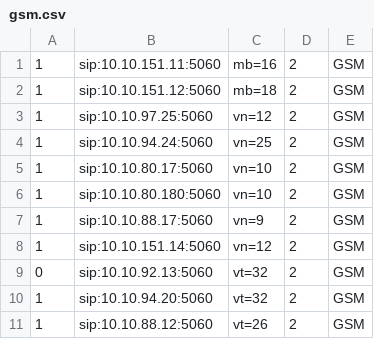
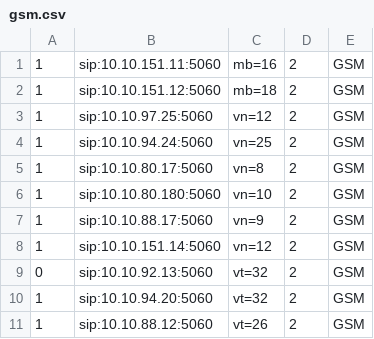
Before and after one commit to devops-itcs/CONFIG-CHANNEL-VPB-154-MAIN, a CSV file: gsm.csv, drawn as a sheet; only a part is shown.

Commit message:
Update gsm.csv

```diff
--- a/gsm.csv
+++ b/gsm.csv
@@ -4,3 +4,3 @@
 1,sip:10.10.94.24:5060,vn=25,2,GSM
-1,sip:10.10.80.17:5060,vn=10,2,GSM
+1,sip:10.10.80.17:5060,vn=8,2,GSM
 1,sip:10.10.80.180:5060,vn=10,2,GSM
```
